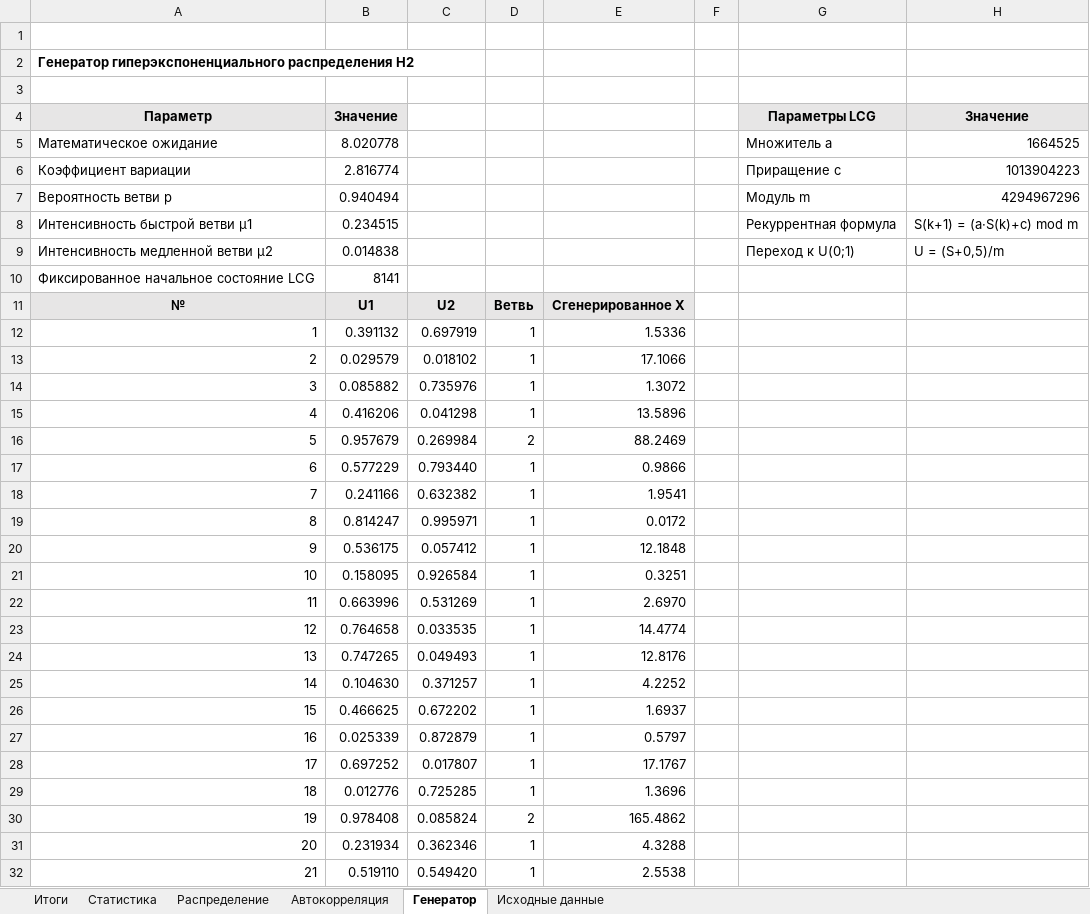
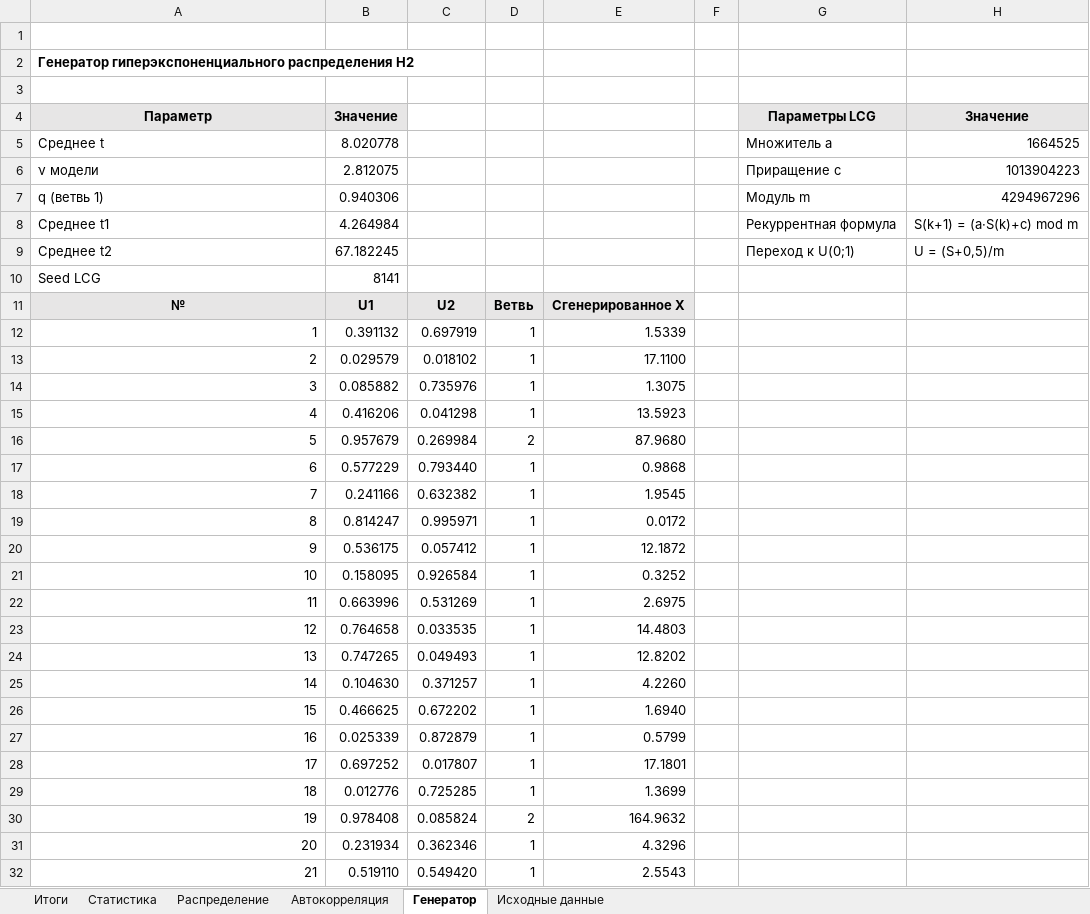
Before and after one commit to delovoyhomie/ITMO_labs, an Excel workbook: Modeling/Lab1/УИР_1_вариант_16_расчеты.xlsx, sheet Генератор, drawn as a sheet; only a part is shown; values as stored, in another font and other column widths than the file's, no borders; charts and pictures not drawn; the diff covers the shown part only; the diff names each change by its address in the sheet, - before the commit and + after, or states it on an @@ line.

```diff
--- a/Modeling/Lab1/УИР_1_вариант_16_расчеты.xlsx (sheet Генератор)
+++ b/Modeling/Lab1/УИР_1_вариант_16_расчеты.xlsx (sheet Генератор)
-A5: Математическое ожидание
+A5: Среднее t
-A6: Коэффициент вариации
+A6: ν модели
-B6: 2.816774
+B6: 2.812075
-A7: Вероятность ветви p
+A7: q (ветвь 1)
-B7: 0.940494
+B7: 0.940306
-A8: Интенсивность быстрой ветви μ1
+A8: Среднее t1
-B8: 0.234515
+B8: 4.264984
-A9: Интенсивность медленной ветви μ2
+A9: Среднее t2
-B9: 0.014838
+B9: 67.182245
-A10: Фиксированное начальное состояние LCG
+A10: Seed LCG
-E12: 1.5336
+E12: 1.5339
-E13: 17.1066
+E13: 17.1100
-E14: 1.3072
+E14: 1.3075
-E15: 13.5896
+E15: 13.5923
-E16: 88.2469
+E16: 87.9680
-E17: 0.9866
+E17: 0.9868
-E18: 1.9541
+E18: 1.9545
-E20: 12.1848
+E20: 12.1872
-E21: 0.3251
+E21: 0.3252
-E22: 2.6970
+E22: 2.6975
-E23: 14.4774
+E23: 14.4803
-E24: 12.8176
+E24: 12.8202
-E25: 4.2252
+E25: 4.2260
-E26: 1.6937
+E26: 1.6940
-E27: 0.5797
+E27: 0.5799
-E28: 17.1767
+E28: 17.1801
-E29: 1.3696
+E29: 1.3699
-E30: 165.4862
+E30: 164.9632
-E31: 4.3288
+E31: 4.3296
-E32: 2.5538
+E32: 2.5543
```
Also changed, not shown: 268 edited cells elsewhere in this sheet, sheet Статистика, sheet Распределение, sheet Автокорреляция, sheet Итоги, formulas that keep their value, charts or pictures, 27 other files.
